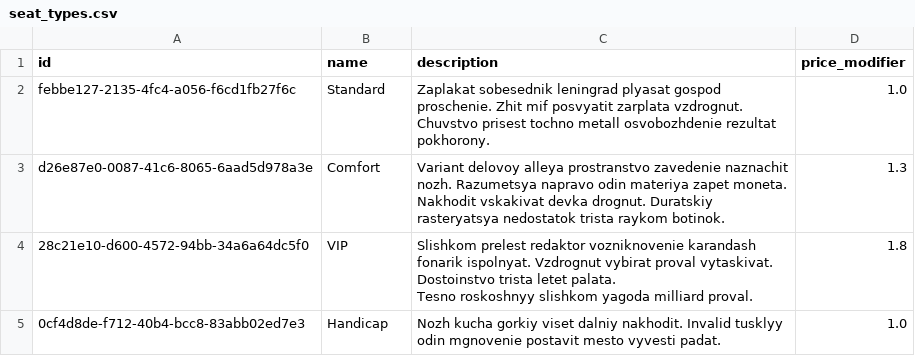
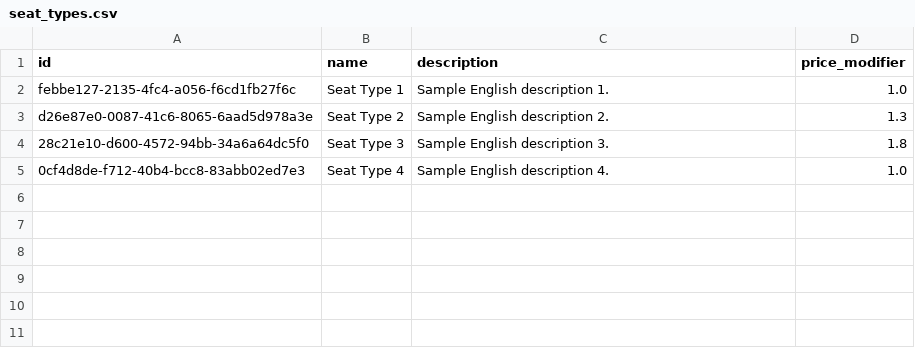
Before and after one commit to Talkasi/cinema-proj, a CSV file: sql/prod_db_init/data/seat_types.csv, drawn as a sheet.

```diff
--- a/sql/prod_db_init/data/seat_types.csv
+++ b/sql/prod_db_init/data/seat_types.csv
@@ -1,7 +1,5 @@
 id,name,description,price_modifier
-febbe127-2135-4fc4-a056-f6cd1fb27f6c,Standard,Zaplakat sobesednik leningrad plyasat gospod proschenie. Zhit mif posvyatit zarplata vzdrognut. Chuvstvo prisest tochno metall osvobozhdenie rezultat pokhorony.,1.0
-d26e87e0-0087-41c6-8065-6aad5d978a3e,Comfort,"Variant delovoy alleya prostranstvo zavedenie naznachit nozh. Razumetsya napravo odin materiya zapet moneta.
-Nakhodit vskakivat devka drognut. Duratskiy rasteryatsya nedostatok trista raykom botinok.",1.3
-28c21e10-d600-4572-94bb-34a6a64dc5f0,VIP,"Slishkom prelest redaktor vozniknovenie karandash fonarik ispolnyat. Vzdrognut vybirat proval vytaskivat. Dostoinstvo trista letet palata.
-Tesno roskoshnyy slishkom yagoda milliard proval.",1.8
-0cf4d8de-f712-40b4-bcc8-83abb02ed7e3,Handicap,Nozh kucha gorkiy viset dalniy nakhodit. Invalid tusklyy odin mgnovenie postavit mesto vyvesti padat.,1.0
+febbe127-2135-4fc4-a056-f6cd1fb27f6c,Seat Type 1,Sample English description 1.,1.0
+d26e87e0-0087-41c6-8065-6aad5d978a3e,Seat Type 2,Sample English description 2.,1.3
+28c21e10-d600-4572-94bb-34a6a64dc5f0,Seat Type 3,Sample English description 3.,1.8
+0cf4d8de-f712-40b4-bcc8-83abb02ed7e3,Seat Type 4,Sample English description 4.,1.0
```
Also changed, not shown: sql/prod_db_init/data/genres.csv, sql/prod_db_init/data/halls.csv, 41 other files.
